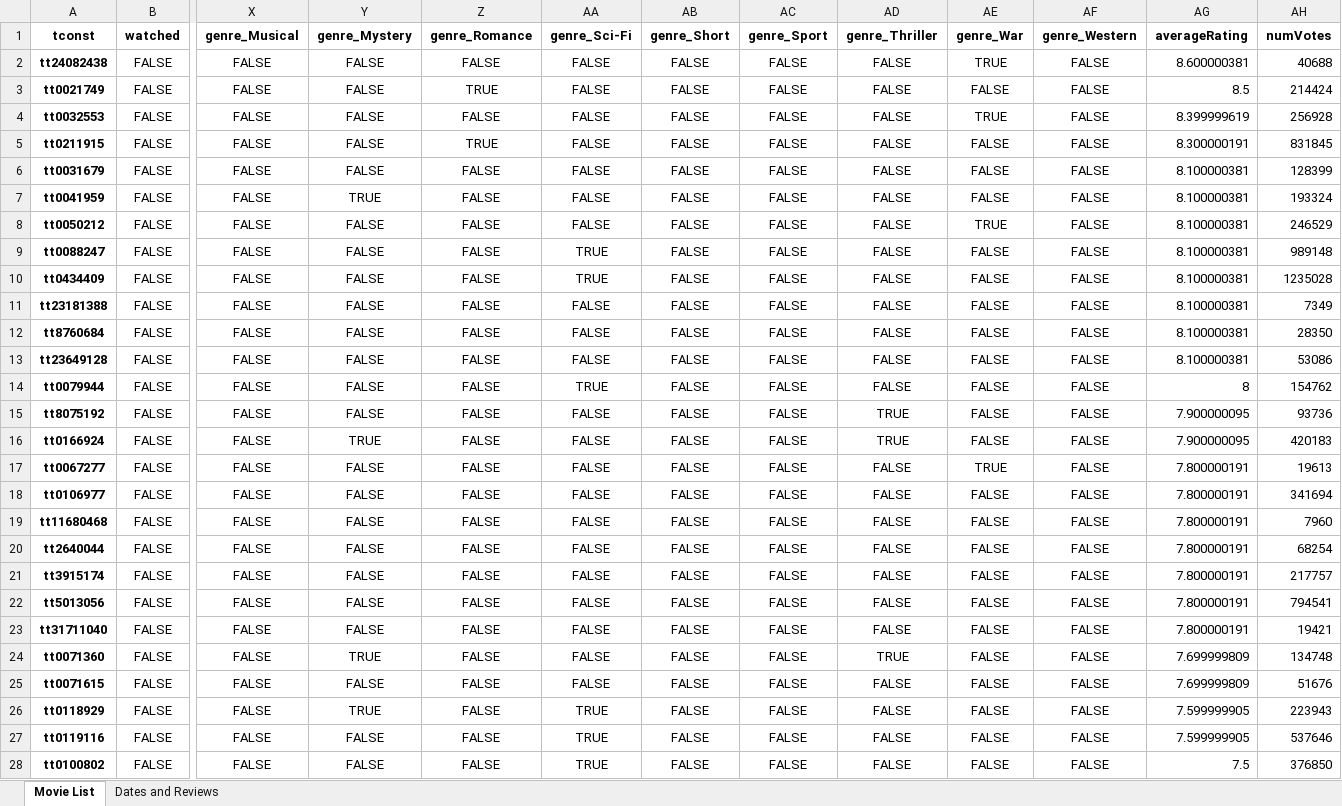
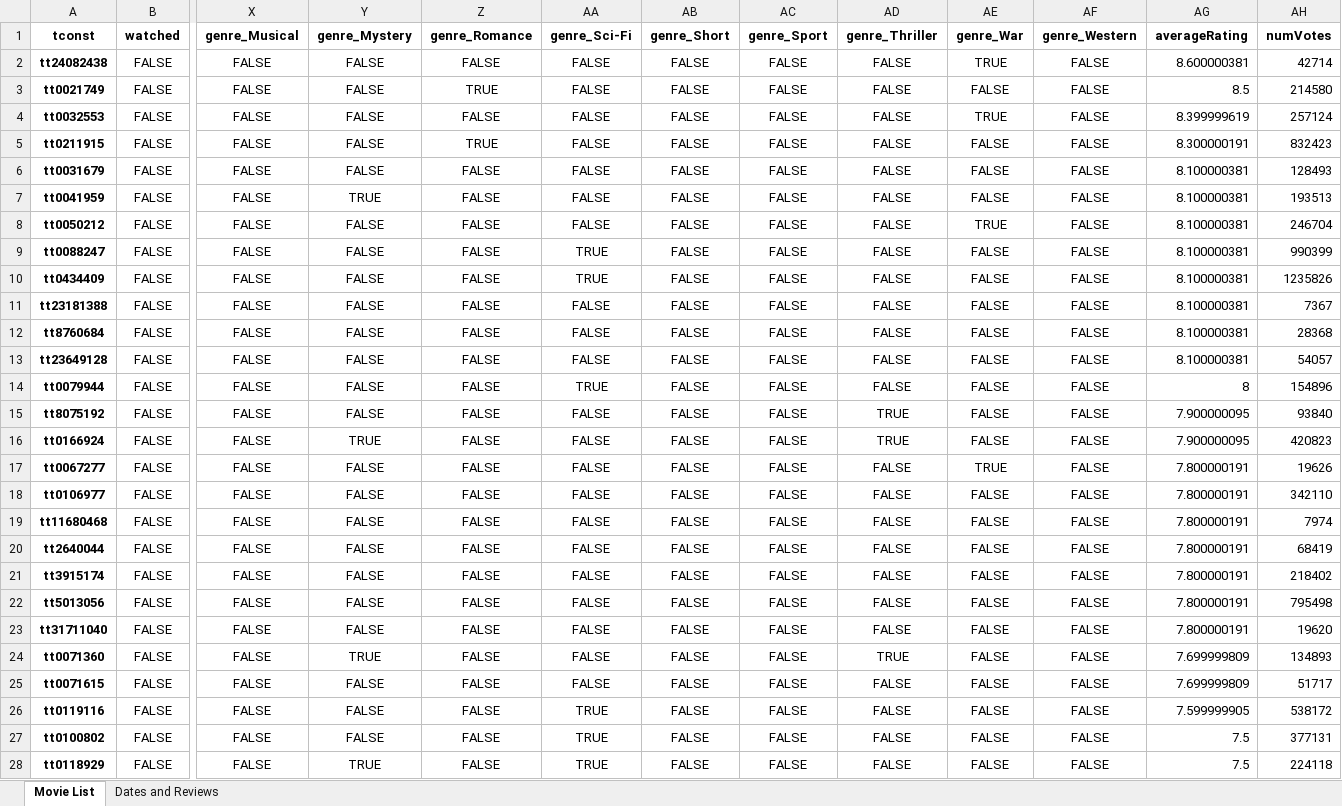
Before and after one commit to DirkTorre/imdb_dagster, an Excel workbook: data/products/watch_list.xlsx, sheet Movie List, drawn as a sheet; only a part is shown, gaps mark what is left out; values as stored, in another font and other column widths than the file's, no borders; removed rows and columns are numbered as before the commit, all else as after; rows hold the shown columns only; the diff covers the shown part only; the diff names each change by its address in the sheet, - before the commit and + after, or states it on an @@ line.

```diff
--- a/data/products/watch_list.xlsx (sheet Movie List)
+++ b/data/products/watch_list.xlsx (sheet Movie List)
-AH2 (numVotes): 40688
+AH2 (numVotes): 42714
-AH3 (numVotes): 214424
+AH3 (numVotes): 214580
-AH4 (numVotes): 256928
+AH4 (numVotes): 257124
-AH5 (numVotes): 831845
+AH5 (numVotes): 832423
-AH6 (numVotes): 128399
+AH6 (numVotes): 128493
-AH7 (numVotes): 193324
+AH7 (numVotes): 193513
-AH8 (numVotes): 246529
+AH8 (numVotes): 246704
-AH9 (numVotes): 989148
+AH9 (numVotes): 990399
-AH10 (numVotes): 1235028
+AH10 (numVotes): 1235826
-AH11 (numVotes): 7349
+AH11 (numVotes): 7367
-AH12 (numVotes): 28350
+AH12 (numVotes): 28368
-AH13 (numVotes): 53086
+AH13 (numVotes): 54057
-AH14 (numVotes): 154762
+AH14 (numVotes): 154896
-AH15 (numVotes): 93736
+AH15 (numVotes): 93840
-AH16 (numVotes): 420183
+AH16 (numVotes): 420823
-AH17 (numVotes): 19613
+AH17 (numVotes): 19626
-AH18 (numVotes): 341694
+AH18 (numVotes): 342110
-AH19 (numVotes): 7960
+AH19 (numVotes): 7974
-AH20 (numVotes): 68254
+AH20 (numVotes): 68419
-AH21 (numVotes): 217757
+AH21 (numVotes): 218402
-AH22 (numVotes): 794541
+AH22 (numVotes): 795498
-AH23 (numVotes): 19421
+AH23 (numVotes): 19620
-AH24 (numVotes): 134748
+AH24 (numVotes): 134893
-AH25 (numVotes): 51676
+AH25 (numVotes): 51717
-row 26: tt0118929 | FALSE | FALSE | TRUE | FALSE | TRUE | FALSE | FALSE | FALSE | FALSE | FALSE | 7.599999905 | 223943
-AH26 (numVotes): 537646
+AH26 (numVotes): 538172
-AH27 (numVotes): 376850
+AH27 (numVotes): 377131
+row 28: tt0118929 | FALSE | FALSE | TRUE | FALSE | TRUE | FALSE | FALSE | FALSE | FALSE | FALSE | 7.5 | 224118
```
Also changed, not shown: 3 added rows, 3 removed rows and 1041 edited cells elsewhere in this sheet, 2 other files.
